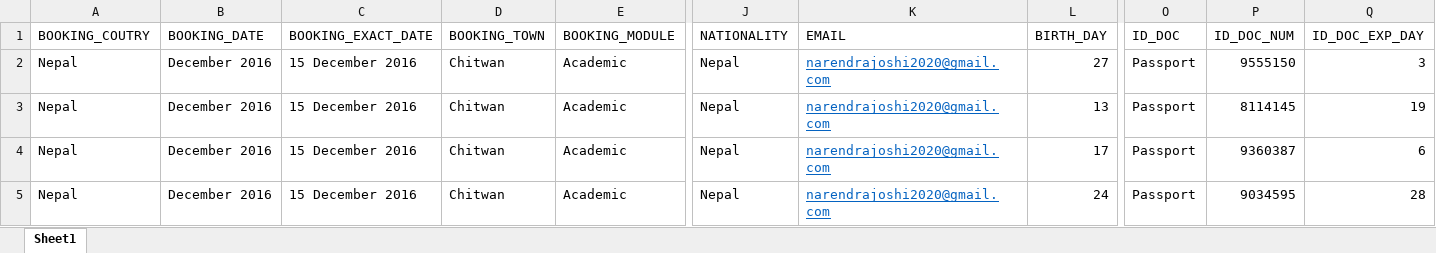
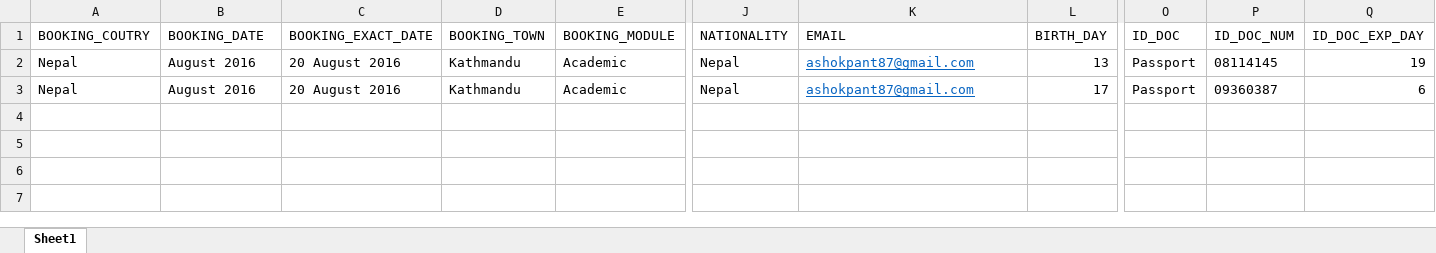
Before and after one commit to ashokpant/automation, an Excel workbook: data/candidates.xlsx, sheet Sheet1, drawn as a sheet; only a part is shown, gaps mark what is left out; values as stored, in another font and other column widths than the file's, no borders; removed rows and columns are numbered as before the commit, all else as after; rows hold the shown columns only; the diff names each change by its address in the sheet, - before the commit and + after, or states it on an @@ line.

```diff
--- a/data/candidates.xlsx (sheet Sheet1)
+++ b/data/candidates.xlsx (sheet Sheet1)
-row 2: Nepal | December 2016 | 15 December 2016 | Chitwan | Academic | Nepal | narendrajoshi2020@gmail.com | 27 | Passport | 9555150 | 3
-B2:B3 (BOOKING_DATE): December 2016
+B2:B3 (BOOKING_DATE): August 2016
-C2:C3 (BOOKING_EXACT_DATE): 15 December 2016
+C2:C3 (BOOKING_EXACT_DATE): 20 August 2016
-D2:D3 (BOOKING_TOWN): Chitwan
+D2:D3 (BOOKING_TOWN): Kathmandu
-K2:K3 (EMAIL): narendrajoshi2020@gmail.com
+K2:K3 (EMAIL): ashokpant87@gmail.com
-P2 (ID_DOC_NUM): 8114145
+P2 (ID_DOC_NUM): 08114145
-P3 (ID_DOC_NUM): 9360387
+P3 (ID_DOC_NUM): 09360387
-row 5: Nepal | December 2016 | 15 December 2016 | Chitwan | Academic | Nepal | narendrajoshi2020@gmail.com | 24 | Passport | 9034595 | 28
```
Also changed, not shown: 21 other files.
